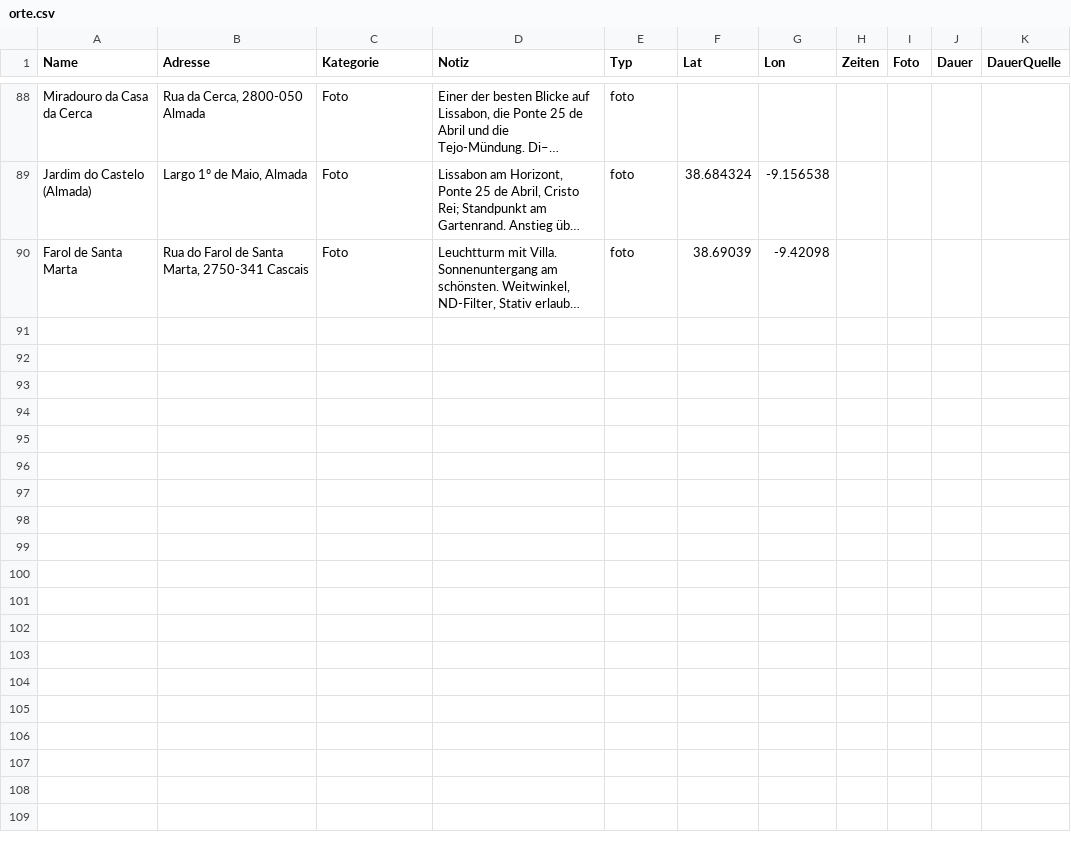
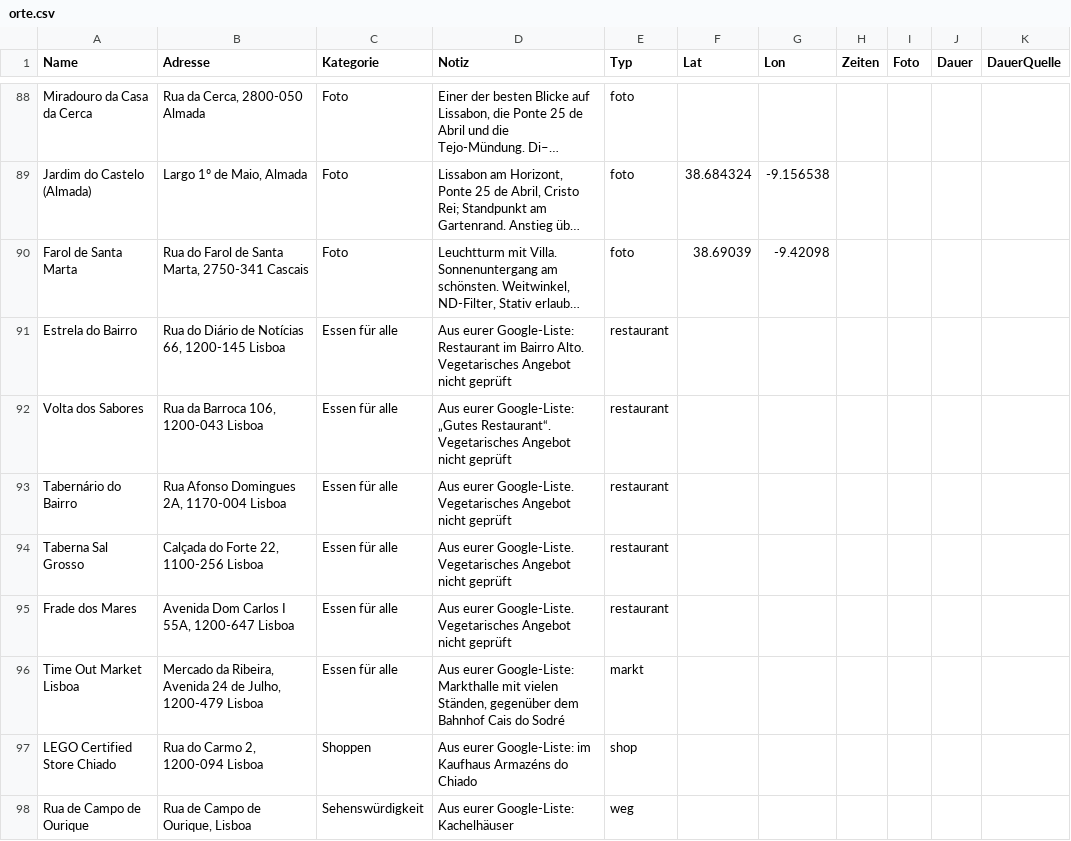
Before and after one commit to CUK999/Fasan-Karte, a CSV file: data/orte.csv, drawn as a sheet; only a part is shown, gaps mark what is left out; long unchanged cells end in …; the diff covers the shown part only; the diff names each change by its address in the sheet, - before the commit and + after, or states it on an @@ line.

```diff
--- a/data/orte.csv
+++ b/data/orte.csv
+row 91: Estrela do Bairro | Rua do Diário de Notícias 66, 1200-145 Lisboa | Essen für alle | Aus eurer Google-Liste: Restaurant im Bairro Alto. Vegetarisches Angebot nicht geprüft | restaurant
+row 92: Volta dos Sabores | Rua da Barroca 106, 1200-043 Lisboa | Essen für alle | Aus eurer Google-Liste: „Gutes Restaurant“. Vegetarisches Angebot nicht geprüft | restaurant
+row 93: Tabernário do Bairro | Rua Afonso Domingues 2A, 1170-004 Lisboa | Essen für alle | Aus eurer Google-Liste. Vegetarisches Angebot nicht geprüft | restaurant
+row 94: Taberna Sal Grosso | Calçada do Forte 22, 1100-256 Lisboa | Essen für alle | Aus eurer Google-Liste. Vegetarisches Angebot nicht geprüft | restaurant
+row 95: Frade dos Mares | Avenida Dom Carlos I 55A, 1200-647 Lisboa | Essen für alle | Aus eurer Google-Liste. Vegetarisches Angebot nicht geprüft | restaurant
+row 96: Time Out Market Lisboa | Mercado da Ribeira, Avenida 24 de Julho, 1200-479 Lisboa | Essen für alle | Aus eurer Google-Liste: Markthalle mit vielen Ständen, gegenüber dem Bahnhof Cais do Sodré | markt
+row 97: LEGO Certified Store Chiado | Rua do Carmo 2, 1200-094 Lisboa | Shoppen | Aus eurer Google-Liste: im Kaufhaus Armazéns do Chiado | shop
+row 98: Rua de Campo de Ourique | Rua de Campo de Ourique, Lisboa | Sehenswürdigkeit | Aus eurer Google-Liste: Kachelhäuser | weg
```
Also changed, not shown: 7 added rows and 12 edited cells elsewhere in this file, 1 other file.
